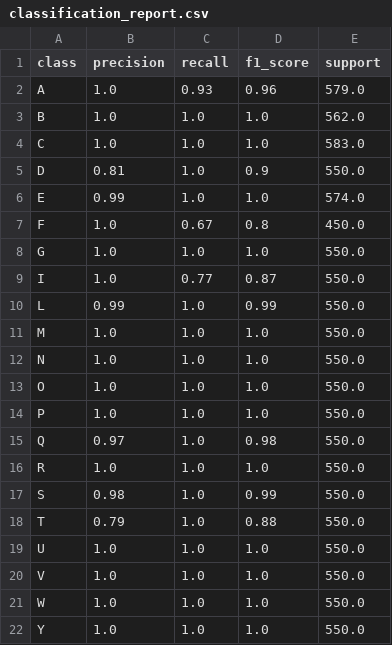
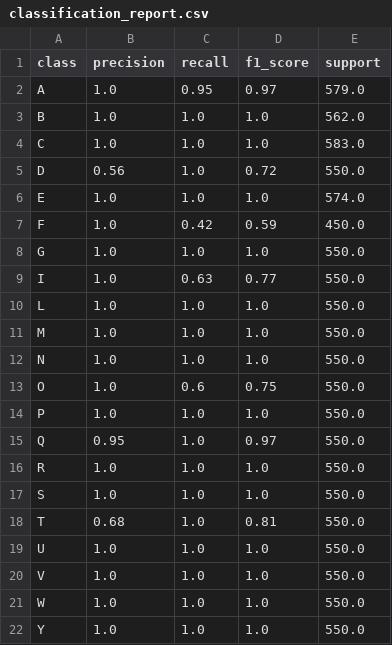
Before and after one commit to RicardoKurashiki/python-tcc, a CSV file: training/ResNet50/benchmark/personal-libras/classification_report.csv, drawn as a sheet.

Commit message:
Novo benchmark do ResNet50 com fine tuning

```diff
--- a/training/ResNet50/benchmark/personal-libras/classification_report.csv
+++ b/training/ResNet50/benchmark/personal-libras/classification_report.csv
@@ -1,19 +1,19 @@
 class,precision,recall,f1_score,support
-A,1.0,0.93,0.96,579.0
+A,1.0,0.95,0.97,579.0
 B,1.0,1.0,1.0,562.0
 C,1.0,1.0,1.0,583.0
-D,0.81,1.0,0.9,550.0
-E,0.99,1.0,1.0,574.0
-F,1.0,0.67,0.8,450.0
+D,0.56,1.0,0.72,550.0
+E,1.0,1.0,1.0,574.0
+F,1.0,0.42,0.59,450.0
 G,1.0,1.0,1.0,550.0
-I,1.0,0.77,0.87,550.0
-L,0.99,1.0,0.99,550.0
+I,1.0,0.63,0.77,550.0
+L,1.0,1.0,1.0,550.0
 M,1.0,1.0,1.0,550.0
 N,1.0,1.0,1.0,550.0
-O,1.0,1.0,1.0,550.0
+O,1.0,0.6,0.75,550.0
 P,1.0,1.0,1.0,550.0
-Q,0.97,1.0,0.98,550.0
+Q,0.95,1.0,0.97,550.0
 R,1.0,1.0,1.0,550.0
-S,0.98,1.0,0.99,550.0
-T,0.79,1.0,0.88,550.0
+S,1.0,1.0,1.0,550.0
+T,0.68,1.0,0.81,550.0
 U,1.0,1.0,1.0,550.0
```
Also changed, not shown: 3 other files.
